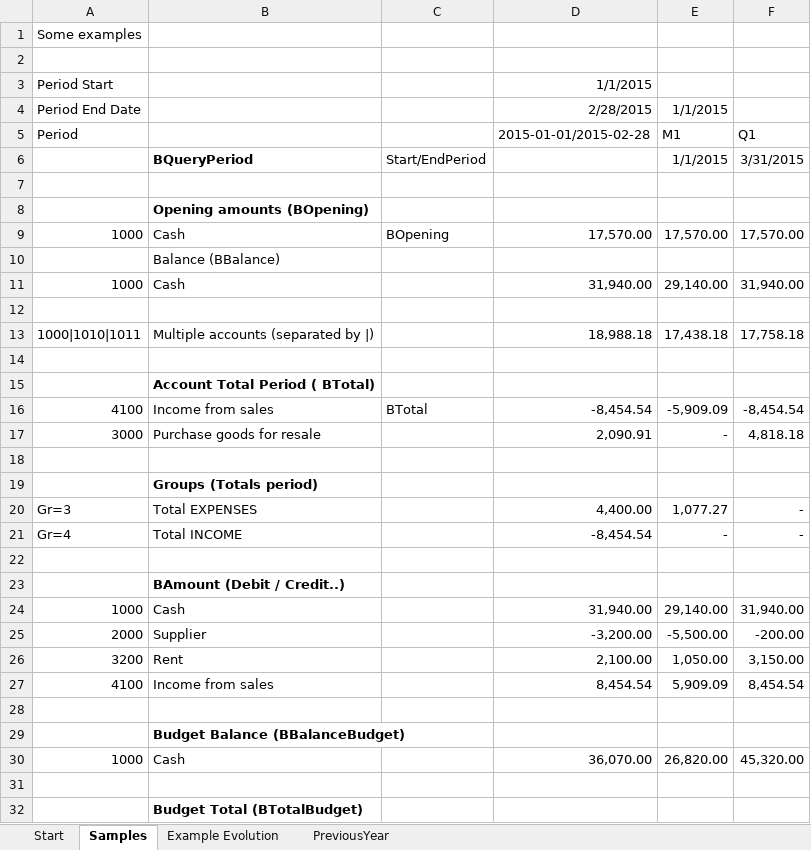
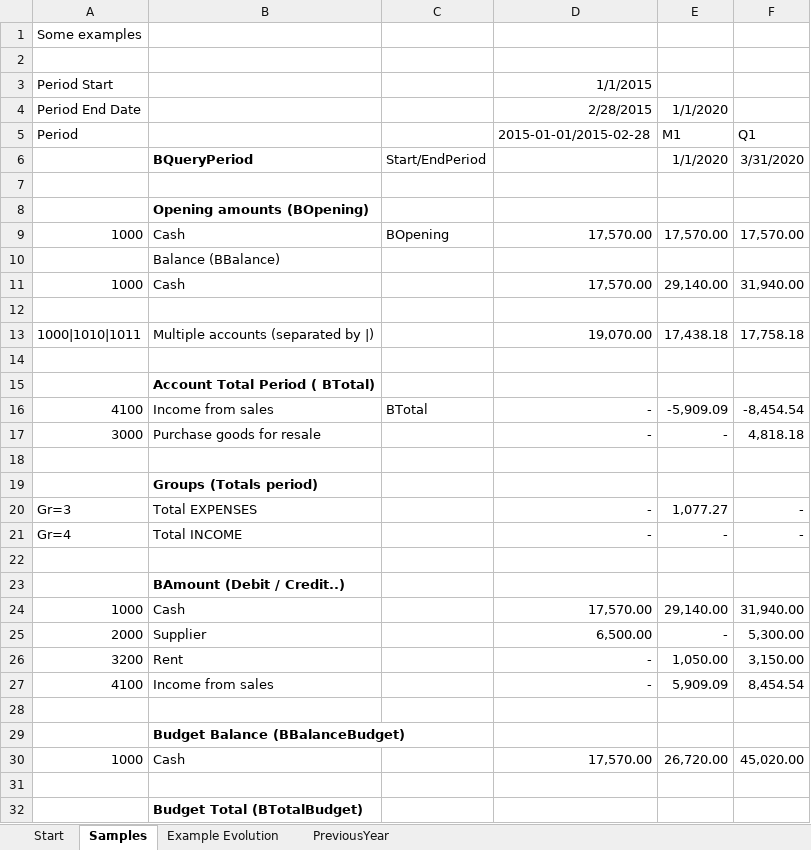
Before and after one commit to BananaAccounting/General, an Excel workbook: ExcelFunctions/BananaSyncUseAll.xlsm, sheet Samples, drawn as a sheet; only a part is shown; values as stored, in another font and other column widths than the file's, no borders; the diff covers the shown part only; the diff names each change by its address in the sheet, - before the commit and + after, or states it on an @@ line.

```diff
--- a/ExcelFunctions/BananaSyncUseAll.xlsm (sheet Samples)
+++ b/ExcelFunctions/BananaSyncUseAll.xlsm (sheet Samples)
-E4: 1/1/2015
+E4: 1/1/2020
-E6: 1/1/2015
+E6: 1/1/2020
-F6: 3/31/2015
+F6: 3/31/2020
-D11: 31,940.00
+D11: 17,570.00
-D13: 18,988.18
+D13: 19,070.00
-D16: -8,454.54
+D16: -
-D17: 2,090.91
+D17: -
-D20: 4,400.00
+D20: -
-D21: -8,454.54
+D21: -
-D24: 31,940.00
+D24: 17,570.00
-D25: -3,200.00
+D25: 6,500.00
-E25: -5,500.00
+E25: -
-F25: -200.00
+F25: 5,300.00
-D26: 2,100.00
+D26: -
-D27: 8,454.54
+D27: -
-D30: 36,070.00
+D30: 17,570.00
-E30: 26,820.00
+E30: 26,720.00
-F30: 45,320.00
+F30: 45,020.00
```
Also changed, not shown: 27 edited cells elsewhere in this sheet, sheet Example Evolution, sheet Start, formulas that keep their value, charts or pictures, ExcelFunctions/BananaSync.xlsm, 4 other files.
